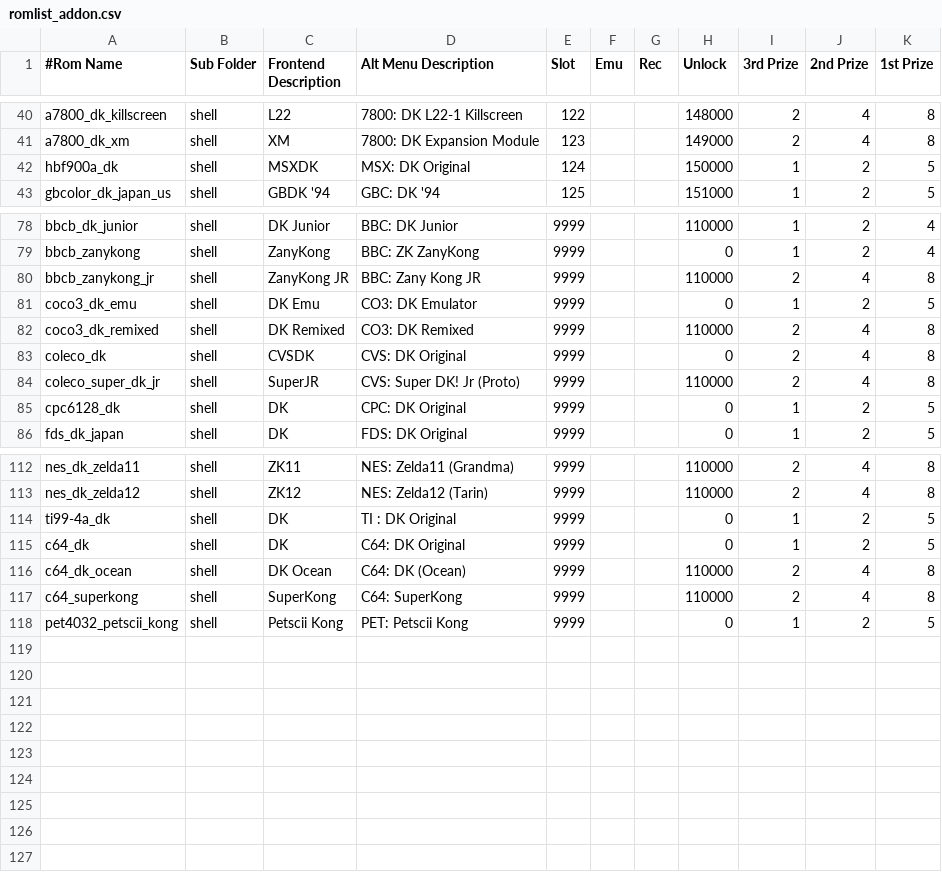
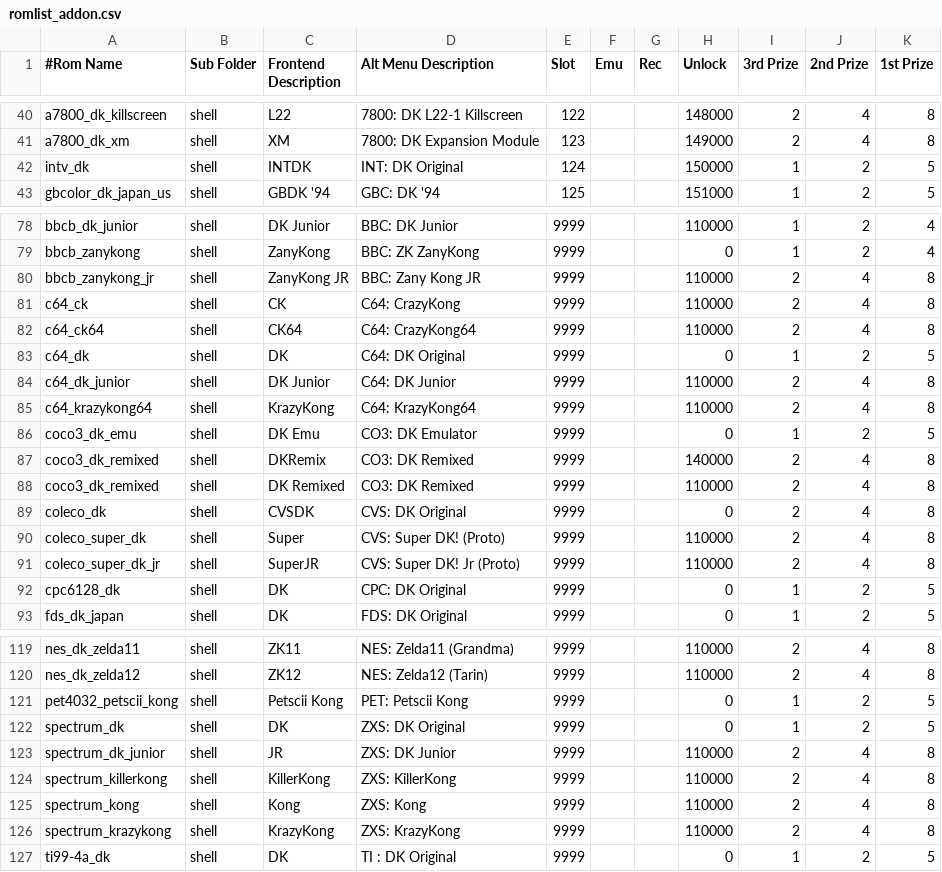
Before and after one commit to 10yard/dkafe, a CSV file: romlist_addon.csv, drawn as a sheet; only a part is shown, gaps mark what is left out; the diff covers the shown part only.

Commit message:
Add spectrum support to dkwolf.exe check for game specific .cfg files for console systems Shell interface blacks out the screen during fast loading - for a cleaner experience

```diff
--- a/romlist_addon.csv
+++ b/romlist_addon.csv
@@ -41,3 +41,3 @@ a7800_dk_killscreen,shell,L22,7800: DK L22-1 Killscreen,122,,,148000,2,4,8
 a7800_dk_xm,shell,XM,7800: DK Expansion Module,123,,,149000,2,4,8
-hbf900a_dk,shell,MSXDK,MSX: DK Original,124,,,150000,1,2,5
+intv_dk,shell,INTDK,INT: DK Original,124,,,150000,1,2,5
 gbcolor_dk_japan_us,shell,GBDK '94,GBC: DK '94,125,,,151000,1,2,5
@@ -80,5 +80,12 @@ bbcb_zanykong,shell,ZanyKong,BBC: ZK ZanyKong,9999,,,0,1,2,4
 bbcb_zanykong_jr,shell,ZanyKong JR,BBC: Zany Kong JR,9999,,,110000,2,4,8
+c64_ck,shell,CK,C64: CrazyKong,9999,,,110000,2,4,8
+c64_ck64,shell,CK64,C64: CrazyKong64,9999,,,110000,2,4,8
+c64_dk,shell,DK,C64: DK Original,9999,,,0,1,2,5
+c64_dk_junior,shell,DK Junior,C64: DK Junior,9999,,,110000,2,4,8
+c64_krazykong64,shell,KrazyKong,C64: KrazyKong64,9999,,,110000,2,4,8
 coco3_dk_emu,shell,DK Emu,CO3: DK Emulator,9999,,,0,1,2,5
+coco3_dk_remixed,shell,DKRemix,CO3: DK Remixed,9999,,,140000,2,4,8
 coco3_dk_remixed,shell,DK Remixed,CO3: DK Remixed,9999,,,110000,2,4,8
 coleco_dk,shell,CVSDK,CVS: DK Original,9999,,,0,2,4,8
+coleco_super_dk,shell,Super,CVS: Super DK! (Proto),9999,,,110000,2,4,8
 coleco_super_dk_jr,shell,SuperJR,CVS: Super DK! Jr (Proto),9999,,,110000,2,4,8
@@ -113,6 +120,8 @@ nes_dk_zelda11,shell,ZK11,NES: Zelda11 (Grandma),9999,,,110000,2,4,8
 nes_dk_zelda12,shell,ZK12,NES: Zelda12 (Tarin),9999,,,110000,2,4,8
+pet4032_petscii_kong,shell,Petscii Kong,PET: Petscii Kong,9999,,,0,1,2,5
+spectrum_dk,shell,DK,ZXS: DK Original,9999,,,0,1,2,5
+spectrum_dk_junior,shell,JR,ZXS: DK Junior,9999,,,110000,2,4,8
+spectrum_killerkong,shell,KillerKong,ZXS: KillerKong,9999,,,110000,2,4,8
+spectrum_kong,shell,Kong,ZXS: Kong,9999,,,110000,2,4,8
+spectrum_krazykong,shell,KrazyKong,ZXS: KrazyKong,9999,,,110000,2,4,8
 ti99-4a_dk,shell,DK,TI : DK Original,9999,,,0,1,2,5
-c64_dk,shell,DK,C64: DK Original,9999,,,0,1,2,5
-c64_dk_ocean,shell,DK Ocean,C64: DK (Ocean),9999,,,110000,2,4,8
-c64_superkong,shell,SuperKong,C64: SuperKong,9999,,,110000,2,4,8
-pet4032_petscii_kong,shell,Petscii Kong,PET: Petscii Kong,9999,,,0,1,2,5
```
Also changed, not shown: 1 added row, 1 removed row and 18 edited cells elsewhere in this file, 28 other files.
